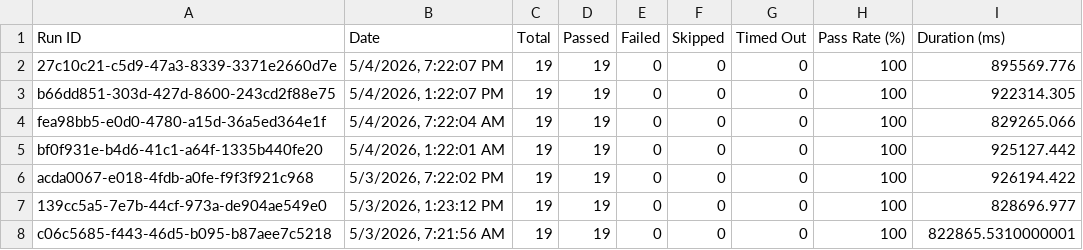
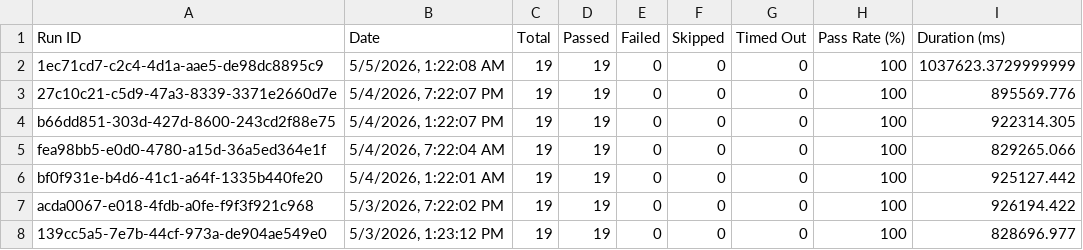
Before and after one commit to saira-uwc/asksam-automation-new, a CSV file: docs/exports/all-runs-summary.csv, drawn as a sheet; only a part is shown; the shorter side is filled out with more unchanged rows; the diff names each change by its address in the sheet, - before the commit and + after, or states it on an @@ line.

```diff
--- a/docs/exports/all-runs-summary.csv
+++ b/docs/exports/all-runs-summary.csv
+row 2: 1ec71cd7-c2c4-4d1a-aae5-de98dc8895c9 | 5/5/2026, 1:22:08 AM | 19 | 19 | 0 | 0 | 0 | 100 | 1037623.3729999999
```
Also changed, not shown: docs/exports/current-run.csv, 3 other files.
